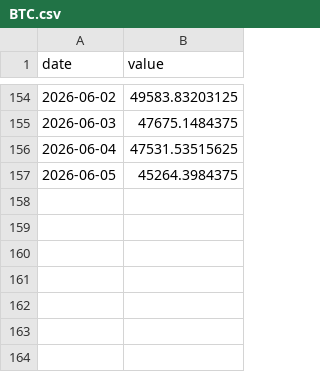
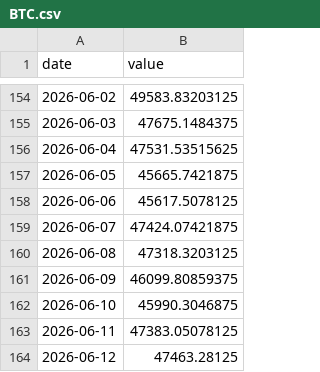
Before and after one commit to asos-uzairkhan/fantasy-investments, a CSV file: data/symbols/BTC.csv, drawn as a sheet; only a part is shown, gaps mark what is left out.

```diff
--- a/data/symbols/BTC.csv
+++ b/data/symbols/BTC.csv
@@ -156,2 +156,9 @@ date,value
 2026-06-04,47531.53515625
-2026-06-05,45264.3984375
+2026-06-05,45665.7421875
+2026-06-06,45617.5078125
+2026-06-07,47424.07421875
+2026-06-08,47318.3203125
+2026-06-09,46099.80859375
+2026-06-10,45990.3046875
+2026-06-11,47383.05078125
+2026-06-12,47463.28125
```
Also changed, not shown: data/symbols/DOGE.csv, data/symbols/ETH.csv, 56 other files.
